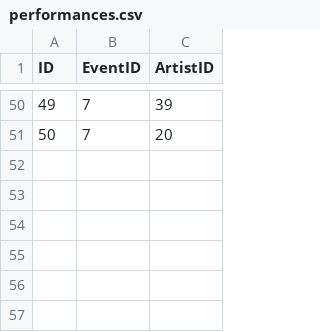
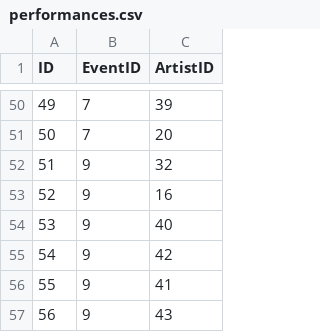
Before and after one commit to emom-sydney/website, a CSV file: src/_data/performances.csv, drawn as a sheet; only a part is shown, gaps mark what is left out; the diff names each change by its address in the sheet, - before the commit and + after, or states it on an @@ line.

Commit message:
improvements to artist pages logic, update jan26 event data.

```diff
--- a/src/_data/performances.csv
+++ b/src/_data/performances.csv
+row 52: 51 | 9 | 32
+row 53: 52 | 9 | 16
+row 54: 53 | 9 | 40
+row 55: 54 | 9 | 42
+row 56: 55 | 9 | 41
+row 57: 56 | 9 | 43
```
Also changed, not shown: src/_data/artists.csv, src/_data/events.csv, 6 other files.
